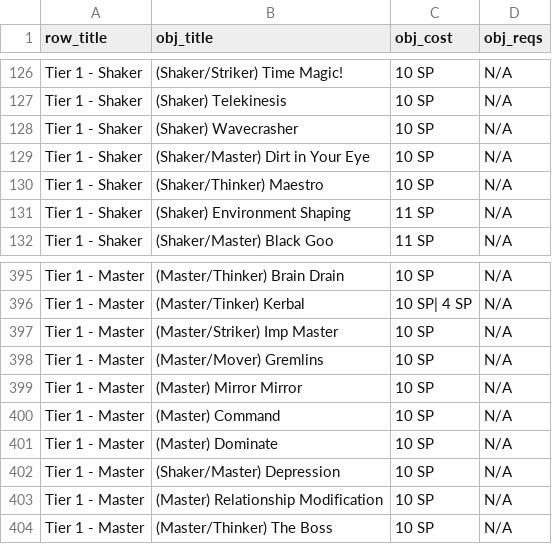
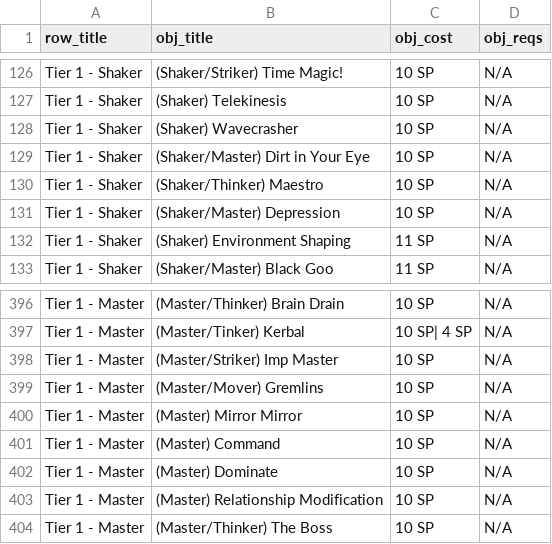
Before and after one commit to MAurelian-Alba/worm-cyoa-v6-fork-16-08-26, a CSV file: powers-v17.csv, drawn as a sheet; only a part is shown, gaps mark what is left out.

```diff
--- a/powers-v17.csv
+++ b/powers-v17.csv
@@ -130,2 +130,3 @@ Tier 1 - Shaker,(Shaker/Master) Dirt in Your Eye,10 SP,N/A
 Tier 1 - Shaker,(Shaker/Thinker) Maestro,10 SP,N/A
+Tier 1 - Shaker,(Shaker/Master) Depression,10 SP,N/A
 Tier 1 - Shaker,(Shaker) Environment Shaping,11 SP,N/A
@@ -401,3 +402,2 @@ Tier 1 - Master,(Master) Command,10 SP,N/A
 Tier 1 - Master,(Master) Dominate,10 SP,N/A
-Tier 1 - Master,(Shaker/Master) Depression,10 SP,N/A
 Tier 1 - Master,(Master) Relationship Modification,10 SP,N/A
```
Also changed, not shown: 14 other files.
